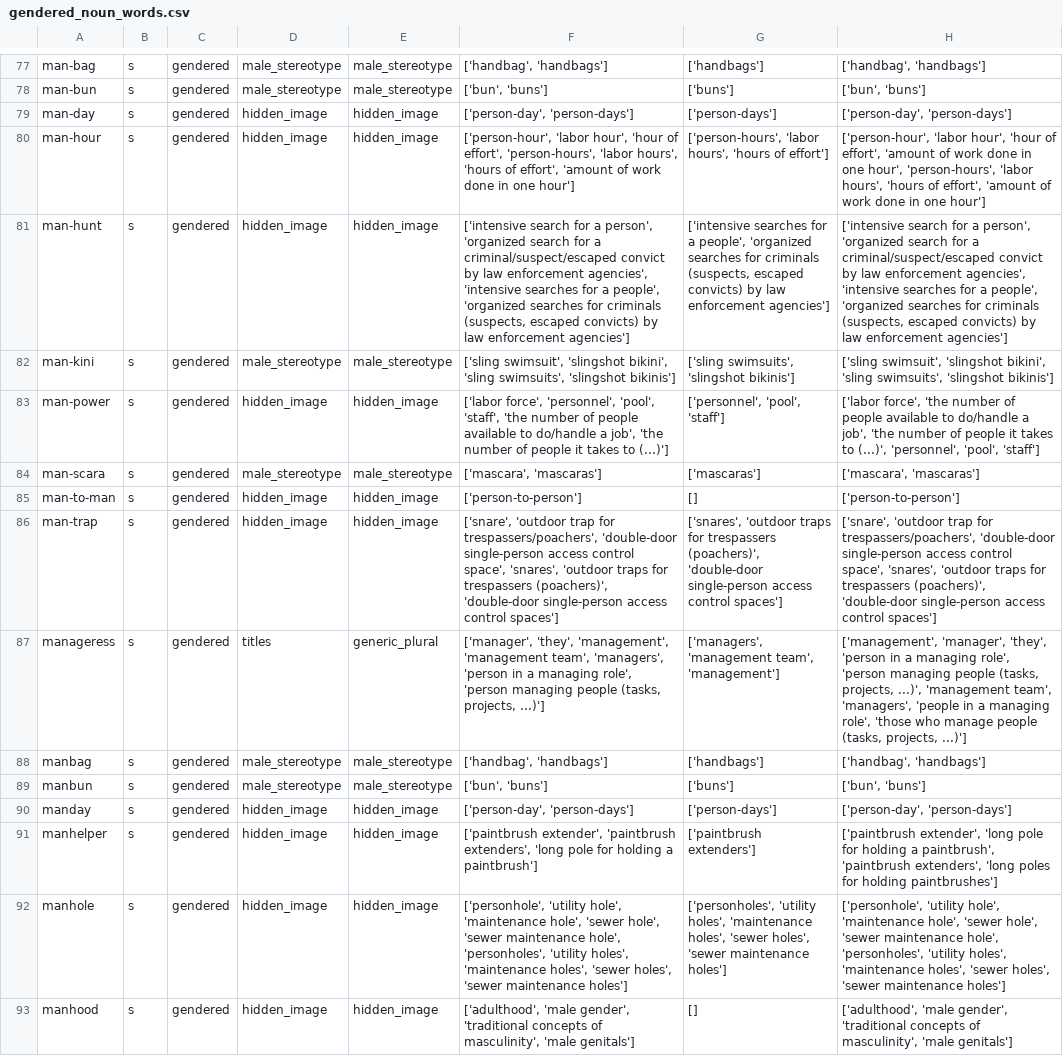
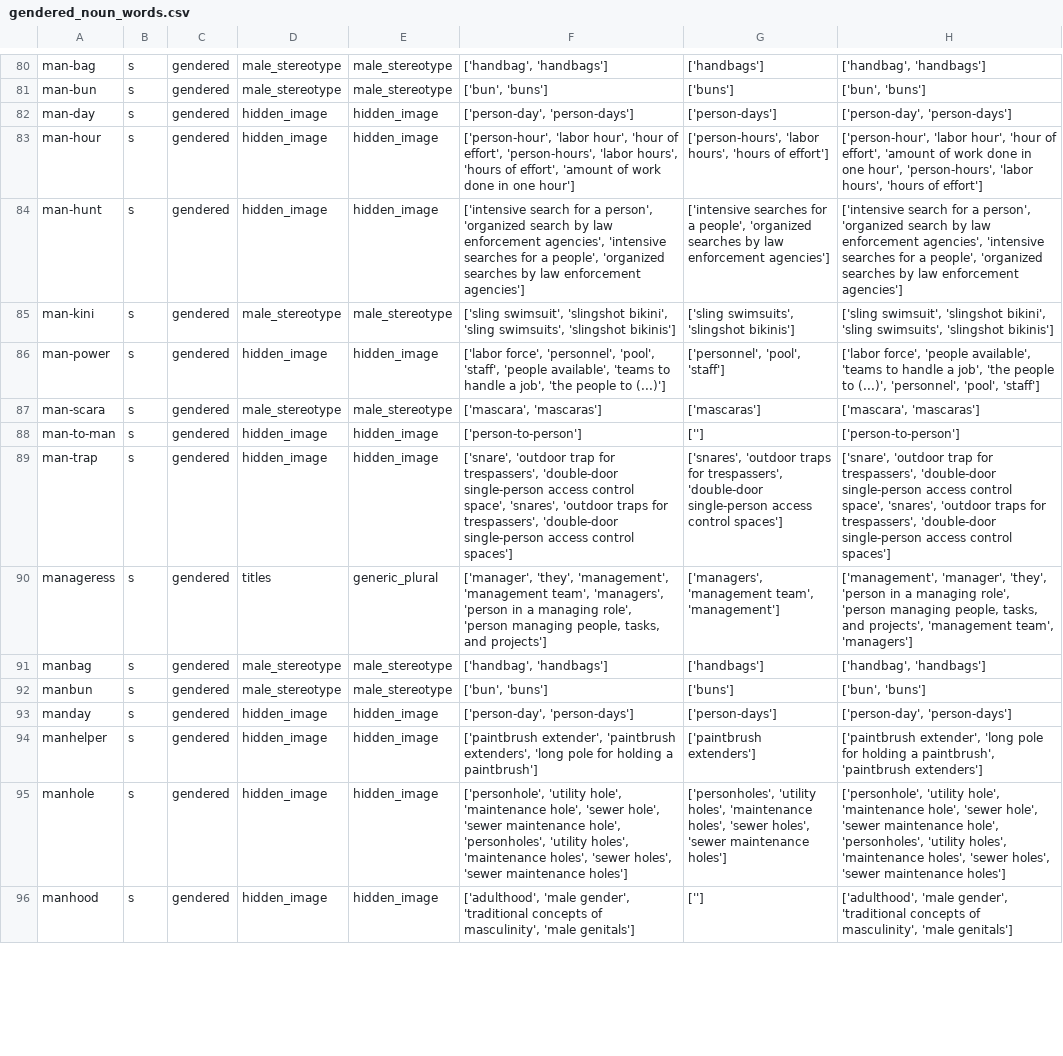
Before and after one commit to witty-works/nlp_api, a CSV file: training_data/en-US/gendered_noun_words.csv, drawn as a sheet; only a part is shown, gaps mark what is left out; addresses are those after the commit; the diff covers the shown part only; the diff names each change by its address in the sheet, - before the commit and + after, or states it on an @@ line.

```diff
--- a/training_data/en-US/gendered_noun_words.csv
+++ b/training_data/en-US/gendered_noun_words.csv
-H83: …'hours of effort', 'amount of work done in one hour']
+H83: …'hours of effort']
-F84: …'organized search for a criminal/suspect/escaped convict by law enforcement agencies', 'intensive searches for a people', 'organized searches for criminals (suspects, escaped convicts) by law…
+F84: …'organized search by law enforcement agencies', 'intensive searches for a people', 'organized searches by law…
-G84: …'organized searches for criminals (suspects, escaped convicts) by law…
+G84: …'organized searches by law…
-H84: …'organized search for a criminal/suspect/escaped convict by law enforcement agencies', 'intensive searches for a people', 'organized searches for criminals (suspects, escaped convicts) by law…
+H84: …'organized search by law enforcement agencies', 'intensive searches for a people', 'organized searches by law…
-F86: …'pool', 'staff', 'the number of people available to do/handle a job', 'the number of people it takes to (...)']
+F86: …'pool', 'staff', 'people available', 'teams to handle a job', 'the people to (...)']
-H86: ['labor force', 'the number of people available to do/handle a job', 'the number of people it takes to (...)',…
+H86: ['labor force', 'people available', 'teams to handle a job', 'the people to (...)',…
-G88: []
+G88: ['']
-F89: …trap for trespassers/poachers', 'double-door single-person access control space', 'snares', 'outdoor traps for trespassers (poachers)', 'double-door single-person…
+F89: …trap for trespassers', 'double-door single-person access control space', 'snares', 'outdoor traps for trespassers', 'double-door single-person…
-G89: …traps for trespassers (poachers)', 'double-door single-person…
+G89: …traps for trespassers', 'double-door single-person…
-H89: …trap for trespassers/poachers', 'double-door single-person access control space', 'snares', 'outdoor traps for trespassers (poachers)', 'double-door single-person…
+H89: …trap for trespassers', 'double-door single-person access control space', 'snares', 'outdoor traps for trespassers', 'double-door single-person…
-F90: …'person managing people (tasks, projects, ...)']
+F90: …'person managing people, tasks, and projects']
-H90: …'person managing people (tasks, projects, ...)', 'management team', 'managers', 'people in a managing role', 'those who manage people (tasks, projects, ...)']
+H90: …'person managing people, tasks, and projects', 'management team', 'managers']
-H94: …paintbrush', 'paintbrush extenders', 'long poles for holding paintbrushes']
+H94: …paintbrush', 'paintbrush extenders']
-G96: []
+G96: ['']
```
Also changed, not shown: 5 added rows and 53 edited cells elsewhere in this file, training_data/en-US/gendered_sentences.csv, training_data/en-US/homonyms_words.csv, 12 other files.
